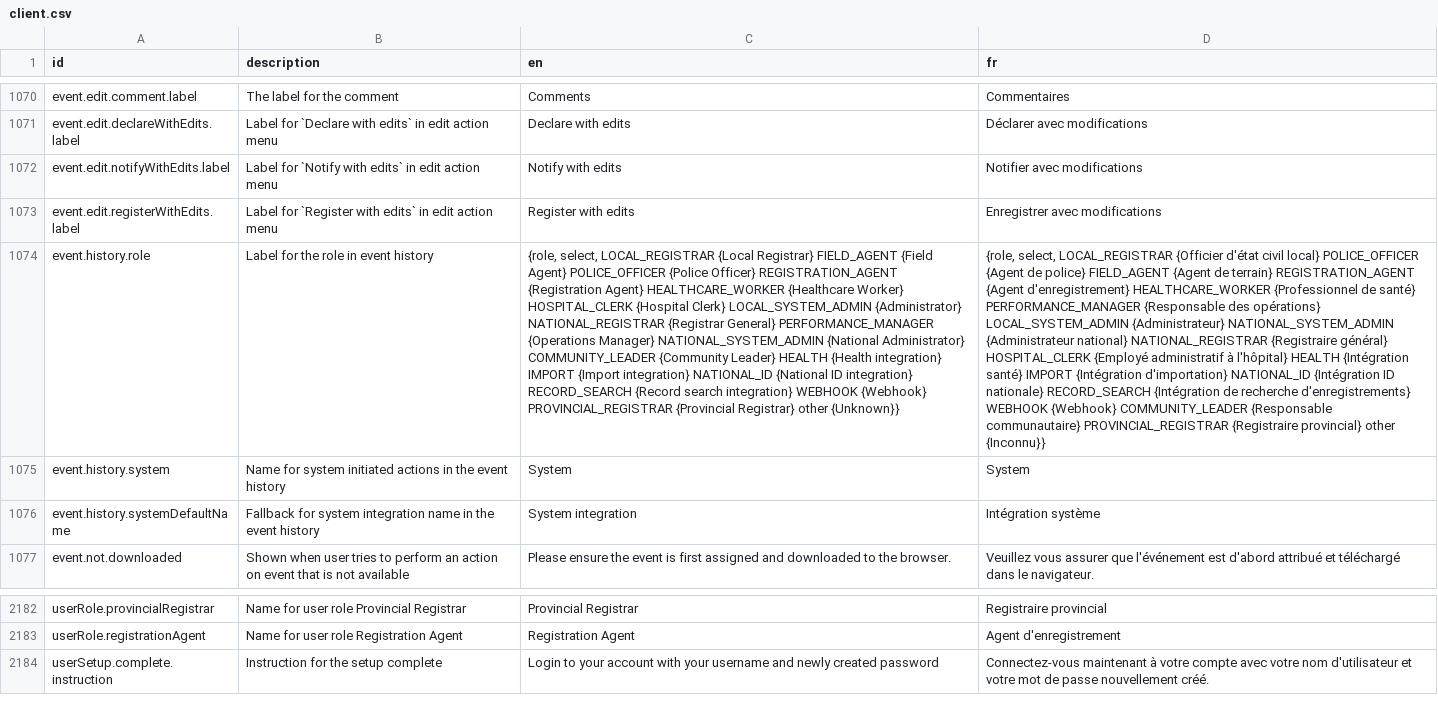
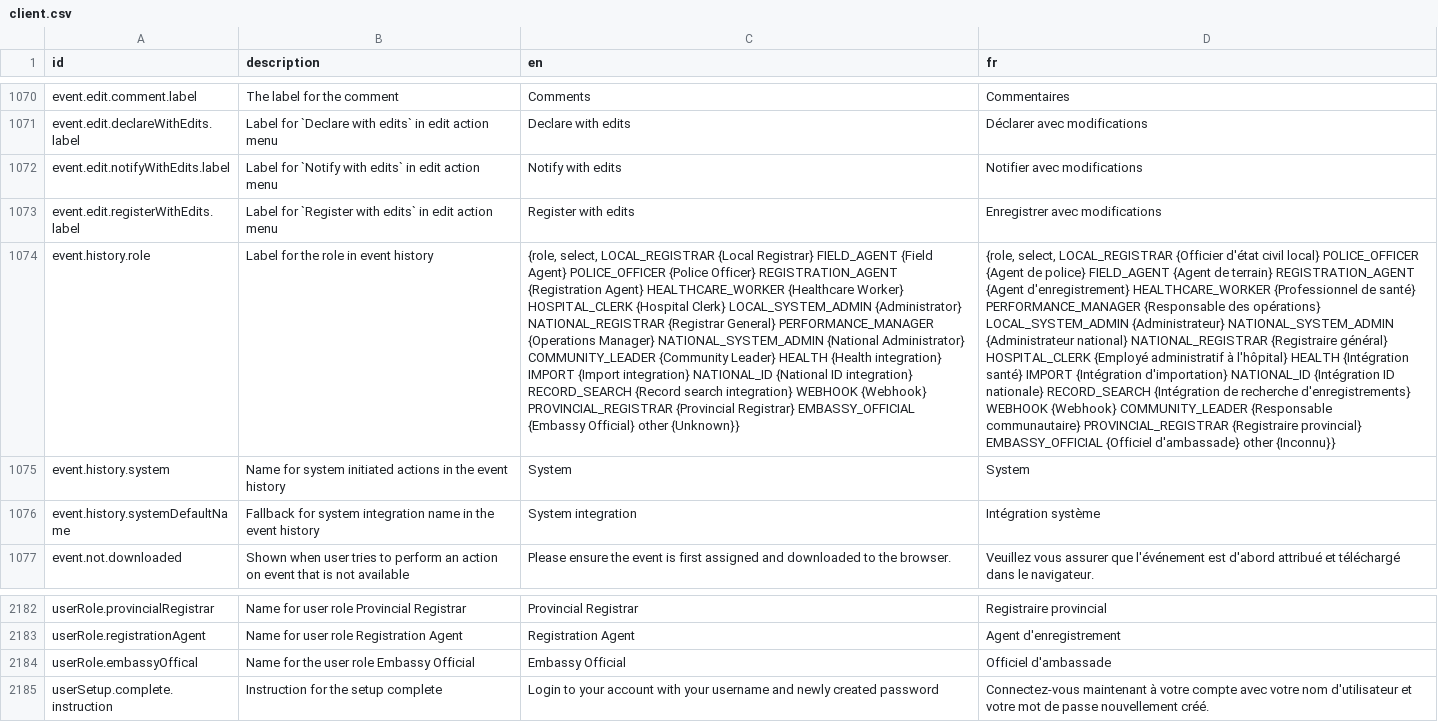
Before and after one commit to opencrvs/opencrvs-countryconfig, a CSV file: src/translations/client.csv, drawn as a sheet; only a part is shown, gaps mark what is left out; the diff names each change by its address in the sheet, - before the commit and + after, or states it on an @@ line.

```diff
--- a/src/translations/client.csv
+++ b/src/translations/client.csv
-C1074 (en): …{Provincial Registrar} other {Unknown}}
+C1074 (en): …{Provincial Registrar} EMBASSY_OFFICIAL {Embassy Official} other {Unknown}}
-D1074 (fr): …{Registraire provincial} other {Inconnu}}
+D1074 (fr): …{Registraire provincial} EMBASSY_OFFICIAL {Officiel d'ambassade} other {Inconnu}}
+row 2184: userRole.embassyOffical | Name for the user role Embassy Official | Embassy Official | Officiel d'ambassade
```
Also changed, not shown: src/data-seeding/employees/source/default-employees.csv.
